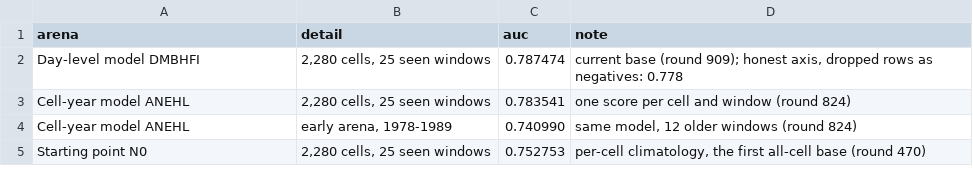
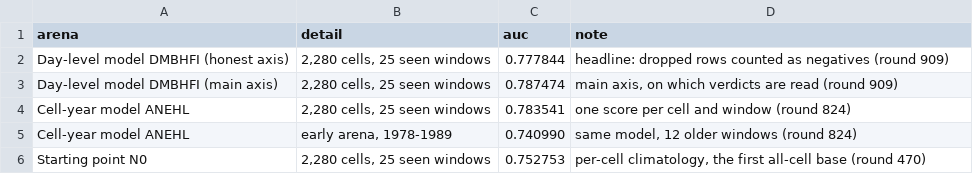
Before and after one commit to yasumorishima/japan-geohazard-monitor, a CSV file: research/sudden_axis/stand.csv, drawn as a sheet.

```diff
--- a/research/sudden_axis/stand.csv
+++ b/research/sudden_axis/stand.csv
@@ -1,3 +1,4 @@
 arena,detail,auc,note
-Day-level model DMBHFI,"2,280 cells, 25 seen windows",0.787474,"current base (round 909); honest axis, dropped rows as negatives: 0.778"
+Day-level model DMBHFI (honest axis),"2,280 cells, 25 seen windows",0.777844,"headline: dropped rows counted as negatives (round 909)"
+Day-level model DMBHFI (main axis),"2,280 cells, 25 seen windows",0.787474,"main axis, on which verdicts are read (round 909)"
 Cell-year model ANEHL,"2,280 cells, 25 seen windows",0.783541,"one score per cell and window (round 824)"
```
Also changed, not shown: research/sudden_axis/pilots.csv, 6 other files.
